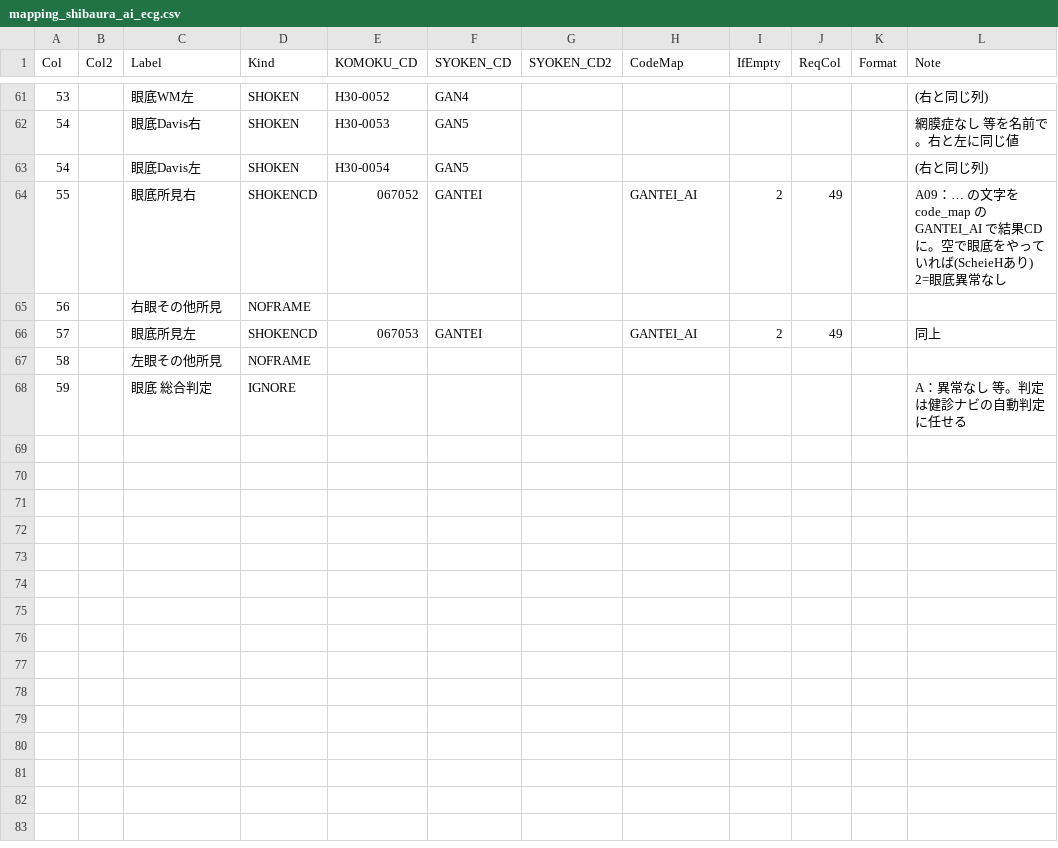
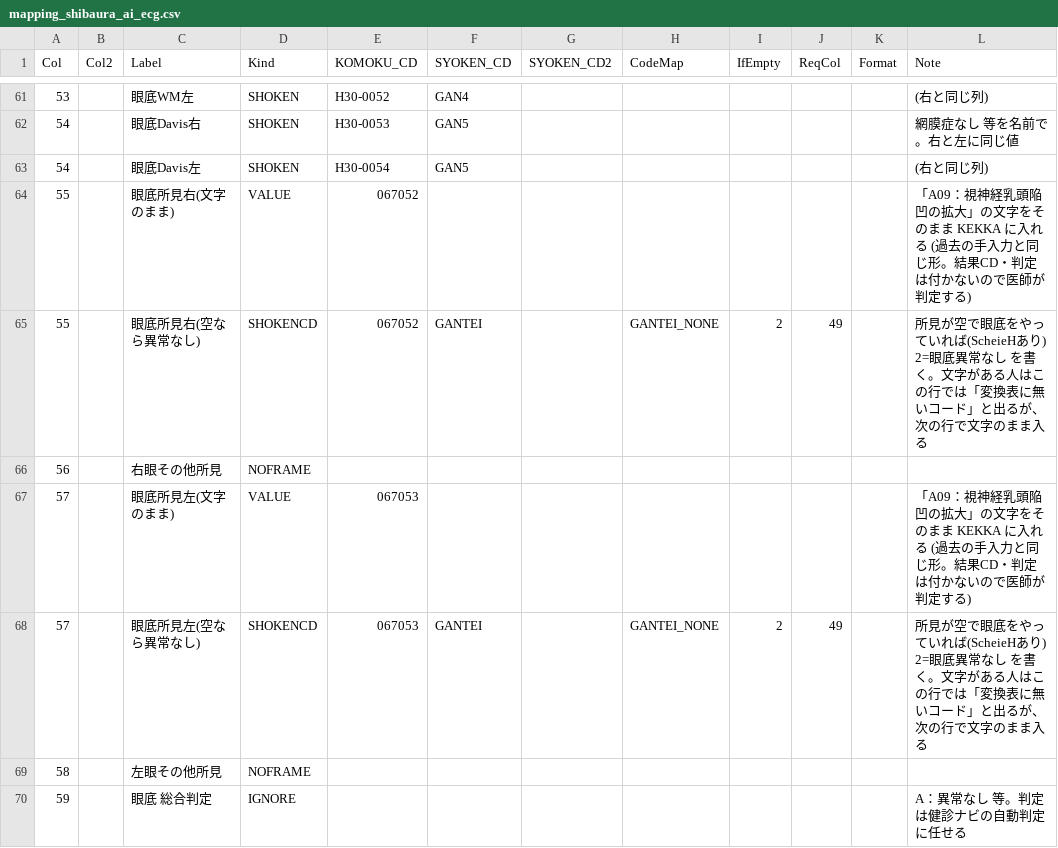
Before and after one commit to k09031473370/medcheck, a CSV file: kenshin-navi-tool/form/mapping_shibaura_ai_ecg.csv, drawn as a sheet; only a part is shown, gaps mark what is left out.

```diff
--- a/kenshin-navi-tool/form/mapping_shibaura_ai_ecg.csv
+++ b/kenshin-navi-tool/form/mapping_shibaura_ai_ecg.csv
@@ -63,5 +63,7 @@
 54,,眼底Davis左,SHOKEN,H30-0054,GAN5,,,,,,(右と同じ列)
-55,,眼底所見右,SHOKENCD,067052,GANTEI,,GANTEI_AI,2,49,,A09：… の文字を code_map の GANTEI_AI で結果CDに。空で眼底をやっていれば(ScheieHあり) 2=眼底異常なし
+55,,眼底所見右(文字のまま),VALUE,067052,,,,,,,「A09：視神経乳頭陥凹の拡大」の文字をそのまま KEKKA に入れる (過去の手入力と同じ形。結果CD・判定は付かないので医師が判定する)
+55,,眼底所見右(空なら異常なし),SHOKENCD,067052,GANTEI,,GANTEI_NONE,2,49,,所見が空で眼底をやっていれば(ScheieHあり) 2=眼底異常なし を書く。文字がある人はこの行では「変換表に無いコード」と出るが、次の行で文字のまま入る
 56,,右眼その他所見,NOFRAME,,,,,,,,
-57,,眼底所見左,SHOKENCD,067053,GANTEI,,GANTEI_AI,2,49,,同上
+57,,眼底所見左(文字のまま),VALUE,067053,,,,,,,「A09：視神経乳頭陥凹の拡大」の文字をそのまま KEKKA に入れる (過去の手入力と同じ形。結果CD・判定は付かないので医師が判定する)
+57,,眼底所見左(空なら異常なし),SHOKENCD,067053,GANTEI,,GANTEI_NONE,2,49,,所見が空で眼底をやっていれば(ScheieHあり) 2=眼底異常なし を書く。文字がある人はこの行では「変換表に無いコード」と出るが、次の行で文字のまま入る
 58,,左眼その他所見,NOFRAME,,,,,,,,
```
Also changed, not shown: kenshin-navi-tool/form/code_map.csv, kenshin-navi-tool/form/mapping_shibaura_nyuryoku123.csv.
